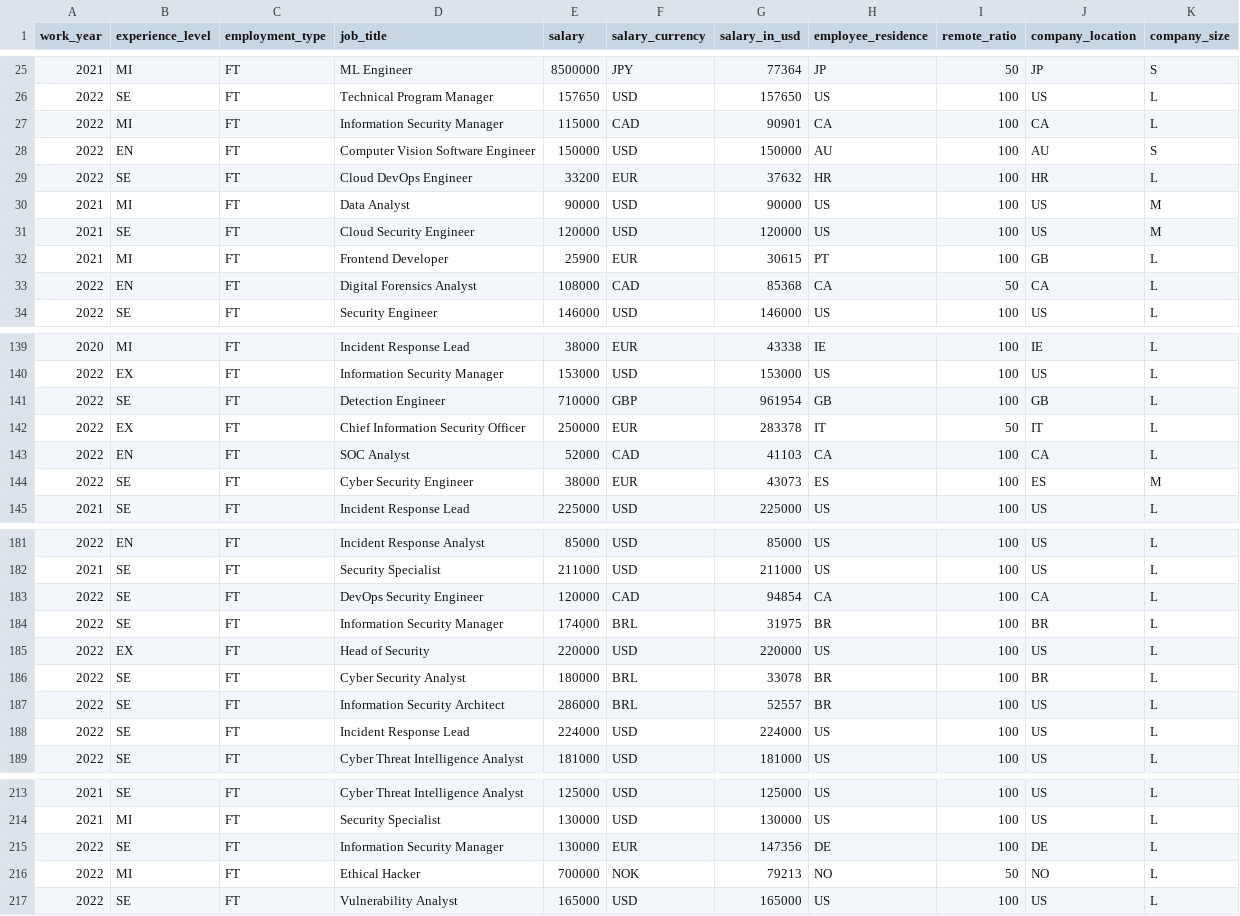
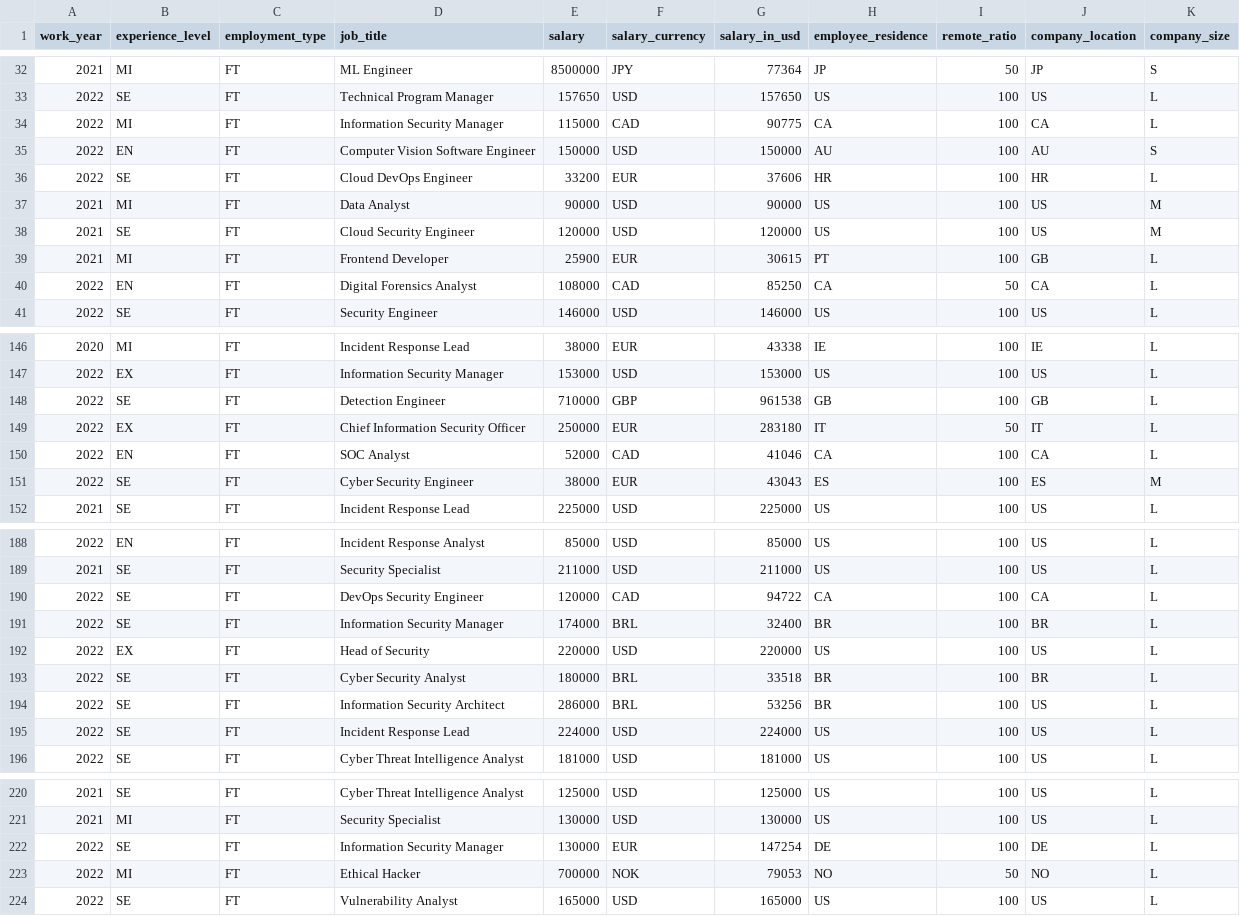
Before and after one commit to foorilla/freshremote-work-salaries, a CSV file: salaries.csv, drawn as a sheet; only a part is shown, gaps mark what is left out; the diff covers the shown part only.

```diff
--- a/salaries.csv
+++ b/salaries.csv
@@ -26,5 +33,5 @@ work_year,experience_level,employment_type,job_title,salary,salary_currency,sala
 2022,SE,FT,Technical Program Manager,157650,USD,157650,US,100,US,L
-2022,MI,FT,Information Security Manager,115000,CAD,90901,CA,100,CA,L
+2022,MI,FT,Information Security Manager,115000,CAD,90775,CA,100,CA,L
 2022,EN,FT,Computer Vision Software Engineer,150000,USD,150000,AU,100,AU,S
-2022,SE,FT,Cloud DevOps Engineer,33200,EUR,37632,HR,100,HR,L
+2022,SE,FT,Cloud DevOps Engineer,33200,EUR,37606,HR,100,HR,L
 2021,MI,FT,Data Analyst,90000,USD,90000,US,100,US,M
@@ -32,3 +39,3 @@ work_year,experience_level,employment_type,job_title,salary,salary_currency,sala
 2021,MI,FT,Frontend Developer,25900,EUR,30615,PT,100,GB,L
-2022,EN,FT,Digital Forensics Analyst,108000,CAD,85368,CA,50,CA,L
+2022,EN,FT,Digital Forensics Analyst,108000,CAD,85250,CA,50,CA,L
 2022,SE,FT,Security Engineer,146000,USD,146000,US,100,US,L
@@ -140,6 +147,6 @@ work_year,experience_level,employment_type,job_title,salary,salary_currency,sala
 2022,EX,FT,Information Security Manager,153000,USD,153000,US,100,US,L
-2022,SE,FT,Detection Engineer,710000,GBP,961954,GB,100,GB,L
-2022,EX,FT,Chief Information Security Officer,250000,EUR,283378,IT,50,IT,L
-2022,EN,FT,SOC Analyst,52000,CAD,41103,CA,100,CA,L
-2022,SE,FT,Cyber Security Engineer,38000,EUR,43073,ES,100,ES,M
+2022,SE,FT,Detection Engineer,710000,GBP,961538,GB,100,GB,L
+2022,EX,FT,Chief Information Security Officer,250000,EUR,283180,IT,50,IT,L
+2022,EN,FT,SOC Analyst,52000,CAD,41046,CA,100,CA,L
+2022,SE,FT,Cyber Security Engineer,38000,EUR,43043,ES,100,ES,M
 2021,SE,FT,Incident Response Lead,225000,USD,225000,US,100,US,L
@@ -182,7 +189,7 @@ work_year,experience_level,employment_type,job_title,salary,salary_currency,sala
 2021,SE,FT,Security Specialist,211000,USD,211000,US,100,US,L
-2022,SE,FT,DevOps Security Engineer,120000,CAD,94854,CA,100,CA,L
-2022,SE,FT,Information Security Manager,174000,BRL,31975,BR,100,BR,L
+2022,SE,FT,DevOps Security Engineer,120000,CAD,94722,CA,100,CA,L
+2022,SE,FT,Information Security Manager,174000,BRL,32400,BR,100,BR,L
 2022,EX,FT,Head of Security,220000,USD,220000,US,100,US,L
-2022,SE,FT,Cyber Security Analyst,180000,BRL,33078,BR,100,BR,L
-2022,SE,FT,Information Security Architect,286000,BRL,52557,BR,100,US,L
+2022,SE,FT,Cyber Security Analyst,180000,BRL,33518,BR,100,BR,L
+2022,SE,FT,Information Security Architect,286000,BRL,53256,BR,100,US,L
 2022,SE,FT,Incident Response Lead,224000,USD,224000,US,100,US,L
@@ -214,4 +221,4 @@ work_year,experience_level,employment_type,job_title,salary,salary_currency,sala
 2021,MI,FT,Security Specialist,130000,USD,130000,US,100,US,L
-2022,SE,FT,Information Security Manager,130000,EUR,147356,DE,100,DE,L
-2022,MI,FT,Ethical Hacker,700000,NOK,79213,NO,50,NO,L
+2022,SE,FT,Information Security Manager,130000,EUR,147254,DE,100,DE,L
+2022,MI,FT,Ethical Hacker,700000,NOK,79053,NO,50,NO,L
 2022,SE,FT,Vulnerability Analyst,165000,USD,165000,US,100,US,L
```
Also changed, not shown: 7 added rows and 49 edited cells elsewhere in this file, 1 other file.
